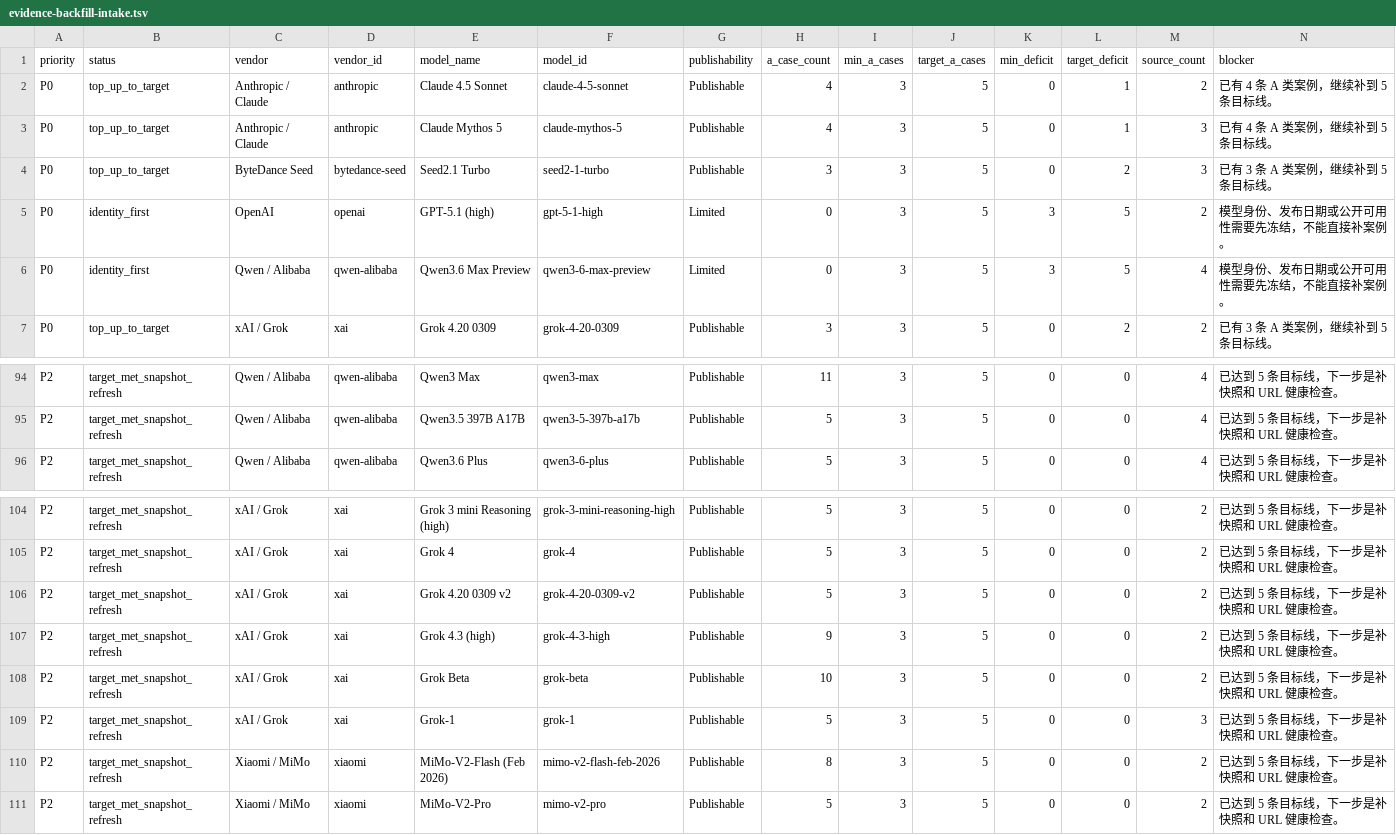
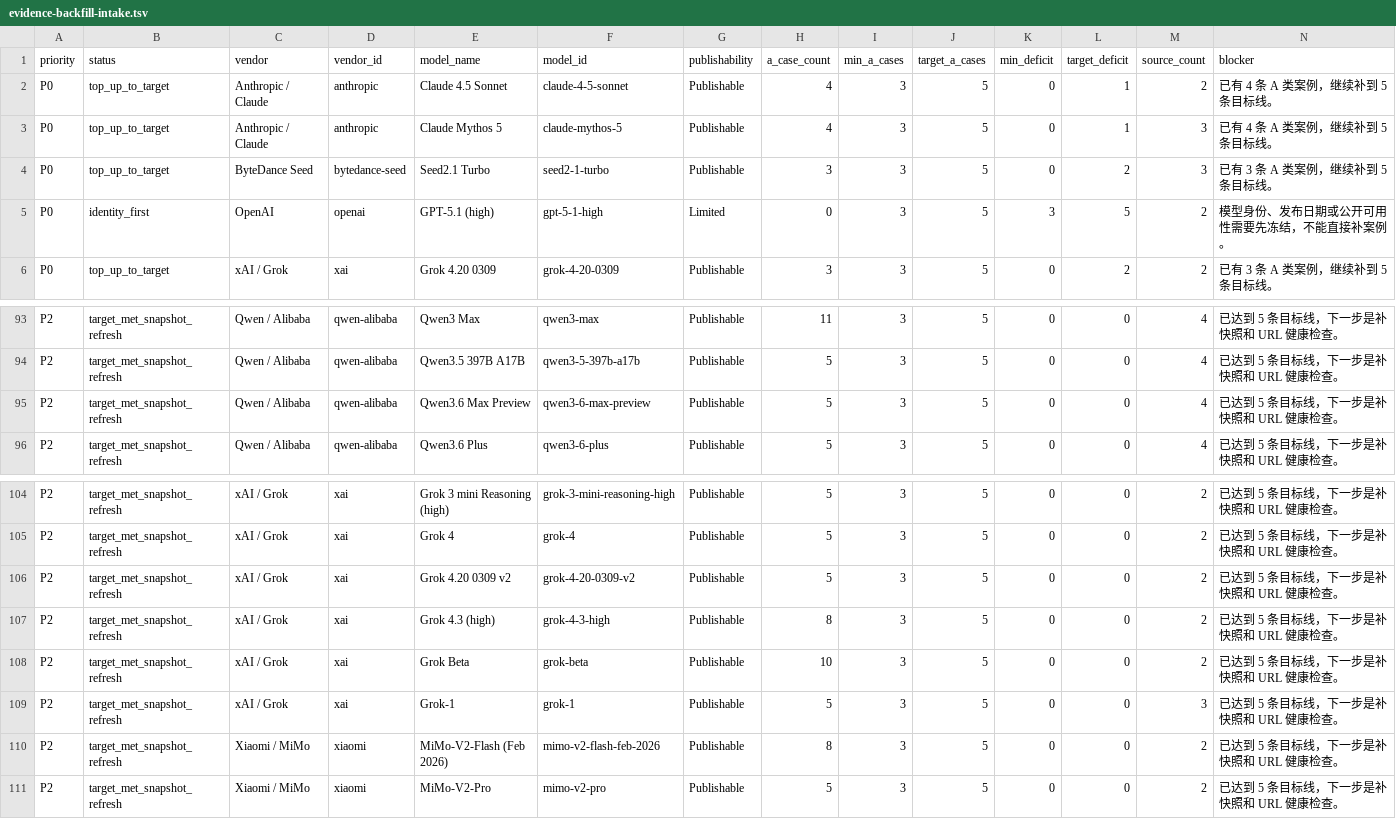
Before and after one commit to AL549984/model, a TSV file: work/evidence-backfill-intake.tsv, drawn as a sheet; only a part is shown, gaps mark what is left out; removed rows and columns are numbered as before the commit, all else as after; rows hold the shown columns only; the diff names each change by its address in the sheet, - before the commit and + after, or states it on an @@ line.

Commit message:
chore: sync Model Atlas case data

```diff
--- a/work/evidence-backfill-intake.tsv
+++ b/work/evidence-backfill-intake.tsv
-row 6: P0 | identity_first | Qwen / Alibaba | qwen-alibaba | Qwen3.6 Max Preview | qwen3-6-max-preview | Limited | 0 | 3 | 5 | 3 | 5 | 4 | 模型身份、发布日期或公开可用性需要先冻结，不能直接补案例。
+row 95: P2 | target_met_snapshot_refresh | Qwen / Alibaba | qwen-alibaba | Qwen3.6 Max Preview | qwen3-6-max-preview | Publishable | 5 | 3 | 5 | 0 | 0 | 4 | 已达到 5 条目标线，下一步是补快照和 URL 健康检查。
-H107 (a_case_count): 9
+H107 (a_case_count): 8
```
Also changed, not shown: 6 other files.
